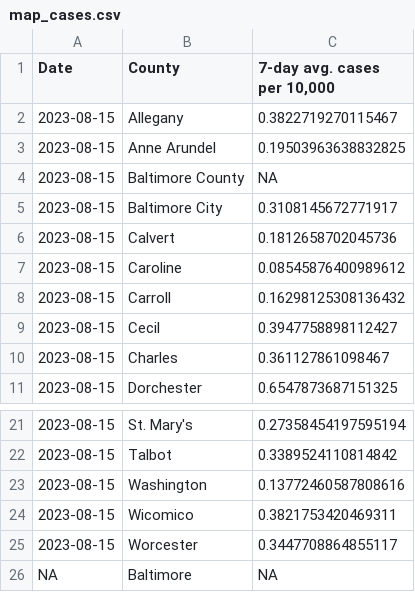
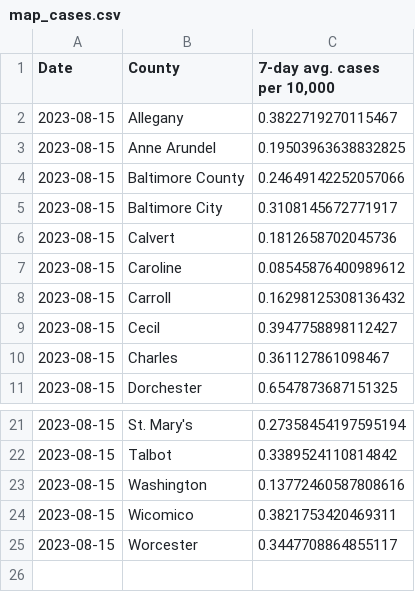
Before and after one commit to Baltimore-Sun/md-covid-scraper, a CSV file: map_cases.csv, drawn as a sheet; only a part is shown, gaps mark what is left out.

```diff
--- a/map_cases.csv
+++ b/map_cases.csv
@@ -3,3 +3,3 @@ Date,County,"7-day avg. cases per 10,000"
 2023-08-15,Anne Arundel,0.19503963638832825
-2023-08-15,Baltimore County,NA
+2023-08-15,Baltimore County,0.24649142252057066
 2023-08-15,Baltimore City,0.3108145672771917
@@ -25,2 +25 @@ Date,County,"7-day avg. cases per 10,000"
 2023-08-15,Worcester,0.3447708864855117
-NA,Baltimore,NA
```
Also changed, not shown: age_graphic.csv, big-table.csv, 3 other files.
